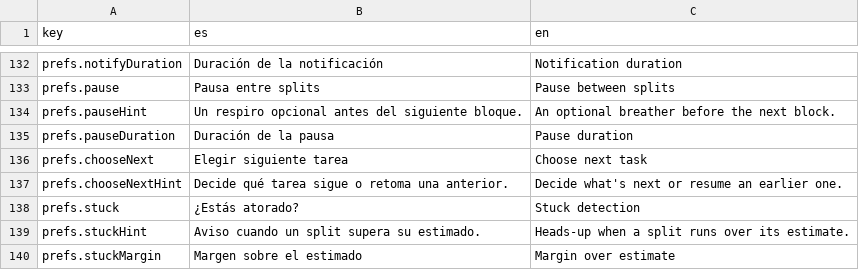
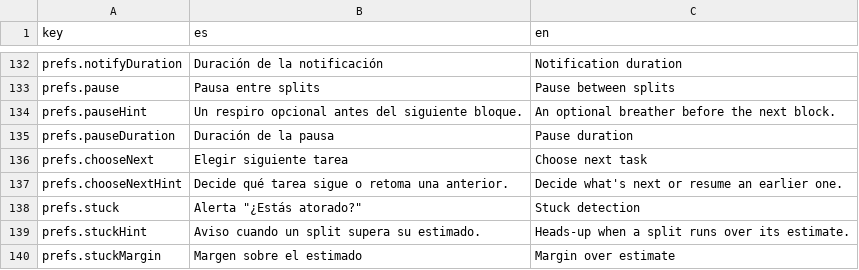
Before and after one commit to iscalexsoto/worksplit, a CSV file: public/i18n/translations.csv, drawn as a sheet; only a part is shown, gaps mark what is left out.

Commit message:
change: Se ajusta el nombre de la preferencia stuck

```diff
--- a/public/i18n/translations.csv
+++ b/public/i18n/translations.csv
@@ -137,3 +137,3 @@ prefs.chooseNext|Elegir siguiente tarea|Choose next task
 prefs.chooseNextHint|Decide qué tarea sigue o retoma una anterior.|Decide what's next or resume an earlier one.
-prefs.stuck|¿Estás atorado?|Stuck detection
+prefs.stuck|Alerta "¿Estás atorado?"|Stuck detection
 prefs.stuckHint|Aviso cuando un split supera su estimado.|Heads-up when a split runs over its estimate.
```
